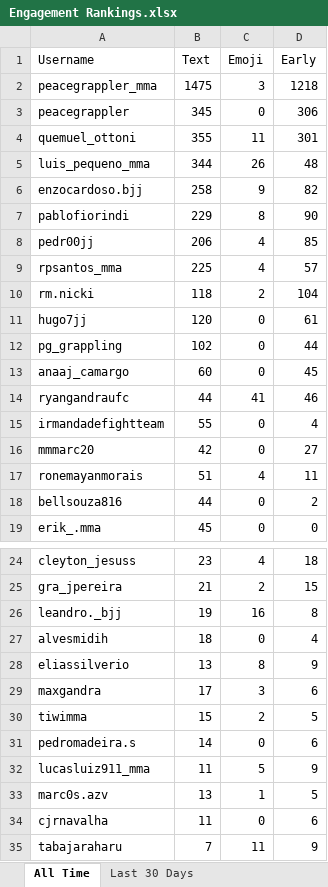
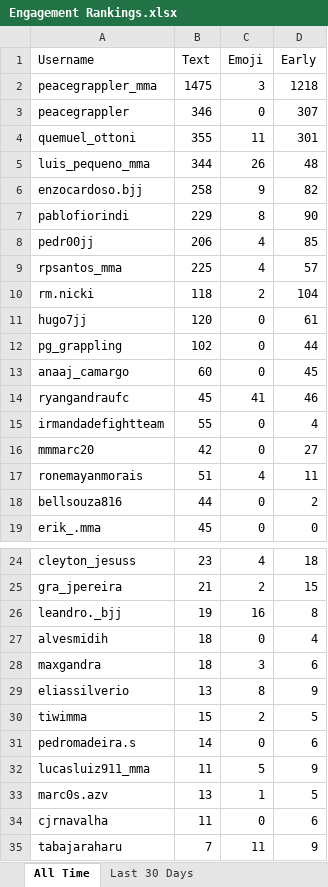
Before and after one commit to paxlucta/peace-grappler, an Excel workbook: Engagement Rankings.xlsx, sheet All Time, drawn as a sheet; only a part is shown, gaps mark what is left out; values as stored, in another font and other column widths than the file's, no borders; removed rows and columns are numbered as before the commit, all else as after; the diff names each change by its address in the sheet, - before the commit and + after, or states it on an @@ line.

```diff
--- a/Engagement Rankings.xlsx (sheet All Time)
+++ b/Engagement Rankings.xlsx (sheet All Time)
-B3 (Text): 345
+B3 (Text): 346
-D3 (Early): 306
+D3 (Early): 307
-B14 (Text): 44
+B14 (Text): 45
+row 28: maxgandra | 18 | 3 | 6
-row 29: maxgandra | 17 | 3 | 6
```
Also changed, not shown: sheet Last 30 Days, Engagement Rankings 2026-04.xlsx, 6 other files.
